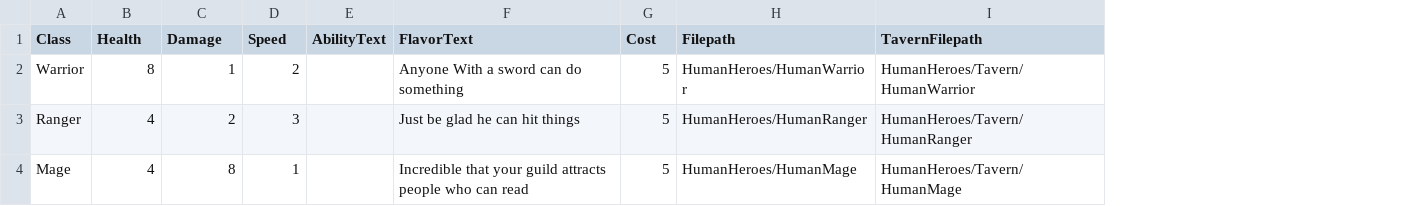
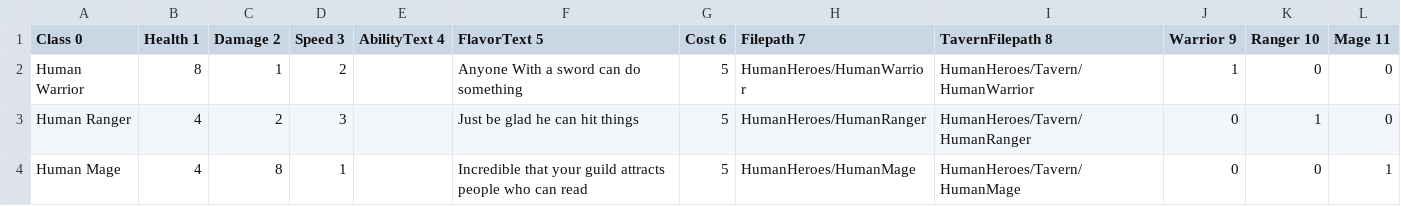
Before and after one commit to CollinWilkerson/DungeonDelve, a CSV file: dungeon-delve/Assets/Resources/Data/heroStats.csv, drawn as a sheet; removed rows and columns are numbered as before the commit, all else as after; the diff names each change by its address in the sheet, - before the commit and + after, or states it on an @@ line.

```diff
--- a/dungeon-delve/Assets/Resources/Data/heroStats.csv
+++ b/dungeon-delve/Assets/Resources/Data/heroStats.csv
-column A (Class), rows 2-4: Warrior | Ranger | Mage
+column A (Class 0), rows 2-4: Human Warrior | Human Ranger | Human Mage
-column E (AbilityText), empty
+column E (AbilityText 4), empty
+column J (Warrior 9), rows 2-4: 1 | 0 | 0
+column K (Ranger 10), rows 2-4: 0 | 1 | 0
+column L (Mage 11), rows 2-4: 0 | 0 | 1
-B1: Health
+B1: Health 1
-C1: Damage
+C1: Damage 2
-D1: Speed
+D1: Speed 3
-F1: FlavorText
+F1: FlavorText 5
-G1: Cost
+G1: Cost 6
-H1: Filepath
+H1: Filepath 7
-I1: TavernFilepath
+I1: TavernFilepath 8
```
Also changed, not shown: 18 other files.
